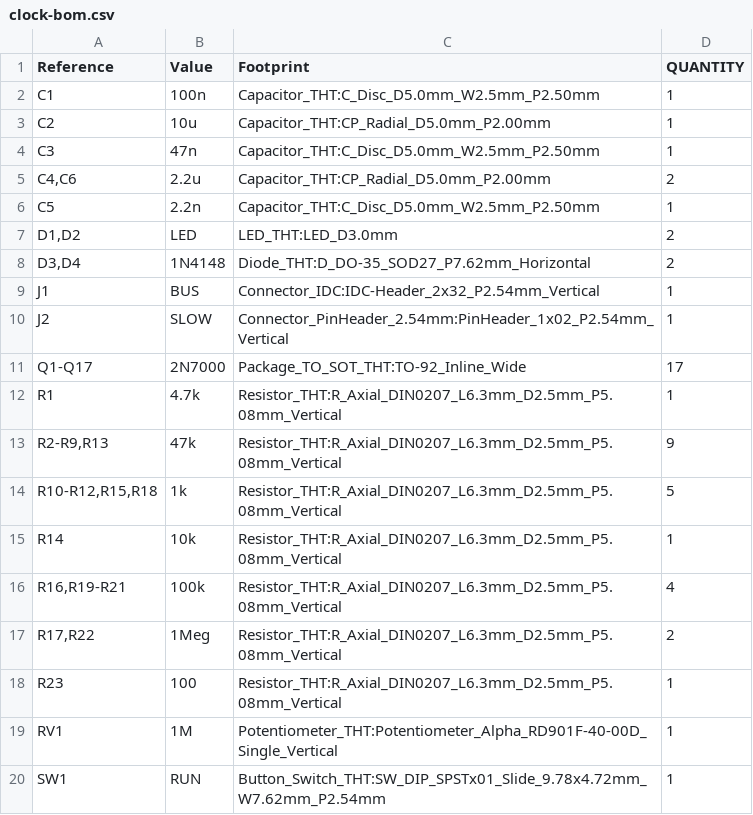
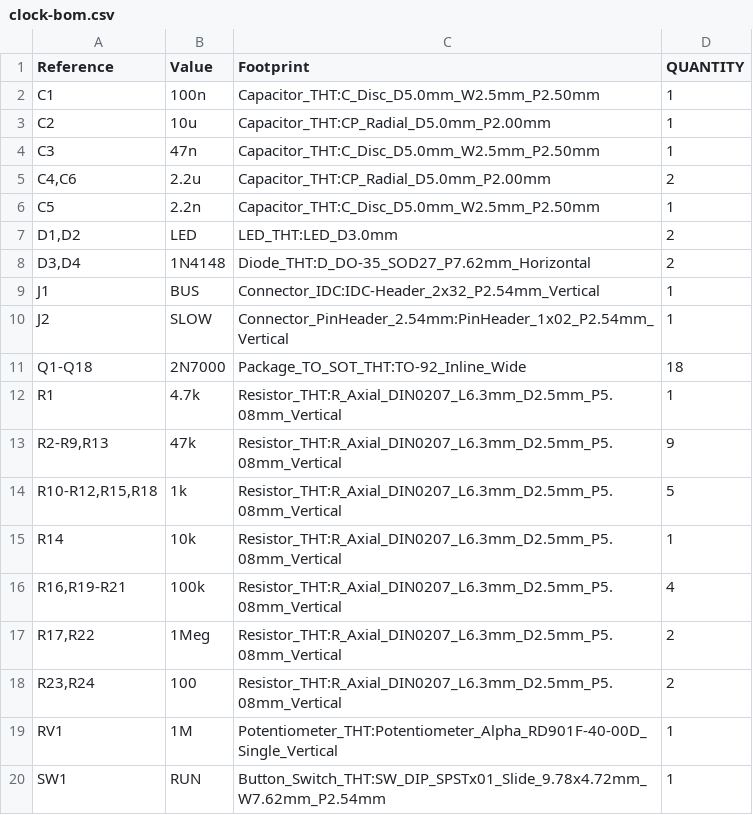
Before and after one commit to nikolafilip/nibble, a CSV file: cards/clock/fab/clock-bom.csv, drawn as a sheet.

```diff
--- a/cards/clock/fab/clock-bom.csv
+++ b/cards/clock/fab/clock-bom.csv
@@ -10,3 +10,3 @@
 "J2","SLOW","Connector_PinHeader_2.54mm:PinHeader_1x02_P2.54mm_Vertical","1"
-"Q1-Q17","2N7000","Package_TO_SOT_THT:TO-92_Inline_Wide","17"
+"Q1-Q18","2N7000","Package_TO_SOT_THT:TO-92_Inline_Wide","18"
 "R1","4.7k","Resistor_THT:R_Axial_DIN0207_L6.3mm_D2.5mm_P5.08mm_Vertical","1"
@@ -17,3 +17,3 @@
 "R17,R22","1Meg","Resistor_THT:R_Axial_DIN0207_L6.3mm_D2.5mm_P5.08mm_Vertical","2"
-"R23","100","Resistor_THT:R_Axial_DIN0207_L6.3mm_D2.5mm_P5.08mm_Vertical","1"
+"R23,R24","100","Resistor_THT:R_Axial_DIN0207_L6.3mm_D2.5mm_P5.08mm_Vertical","2"
 "RV1","1M","Potentiometer_THT:Potentiometer_Alpha_RD901F-40-00D_Single_Vertical","1"
```
Also changed, not shown: cards/clock/fab/clock-pos.csv, 40 other files.
